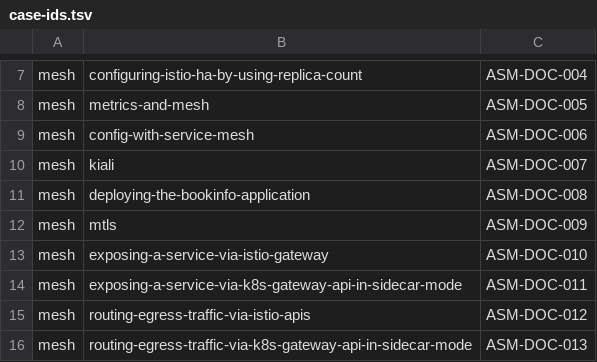
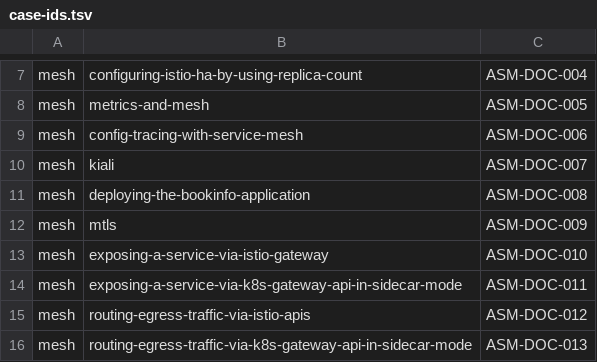
Before and after one commit to alauda/docs-runme-tests, a TSV file: lynx/case-ids.tsv, drawn as a sheet; only a part is shown, gaps mark what is left out.

Commit message:
feat(tracing): 安装测试支持 --cluster，并跟随 config-tracing-with-service-mesh 改名 (#37)
* feat(tracing): 两篇安装测试支持 --cluster 指定集群

多集群服务网格里每个集群都要装一套调用链（Jaeger 与 OTel Collector 都是集群内
组件），两篇安装文档测试因此需要能按集群分别执行。

- select_test_context 一并导出 TEST_TARGET_CLUSTER：走平台 API 的操作要的是 ACP
  集群名而不是 kubeconfig context——Jaeger v2 集群插件的 ModuleInfo 建在 Global
  集群，只切 context 决定不了它落到哪个业务集群
- tracing_install_jaeger_plugin 的默认落地集群改为 TEST_TARGET_CLUSTER，回落
  SINGLE_CLUSTER_NAME；显式参数仍最优先，不带 --cluster 时行为不变
- 新增 framework/tests/{kubeconfig,tracing_jaeger_plugin}_test.sh：锁住 context
  切换（含不改 merged.yaml、拒绝不存在的 context）与落地集群优先级，17 条断言
- 文档补充 --cluster 与 TRACING_JAEGER_ES_INDEX_PREFIX 的多集群用法

调用链索引前缀的覆盖实现在 distributed-tracing-docs 的测试脚本里（读同名环境
变量），两个仓库的改动互不依赖，可分别合入。

* chore: 跟随文档改名 config-tracing-with-service-mesh

servicemesh2-docs 把 config-with-service-mesh 改名为
config-tracing-with-service-mesh（含配套测试脚本），本仓同步：

- lynx/case-ids.tsv：只改 doc 列，保留原编号 ASM-DOC-006（改名不换号）
- run-mesh-all.sh：Case 3 / Case 5 的 3 处调用与 1 处注释
- docs/test-catalog.md：命令改名，补 --cluster 与「网格调用链集成配置（多集群）」
  说明——网格侧配置按控制面走，主-远拓扑的远端集群只做 jaeger-system 服务发现
  标签；多集群编排（Case 6/7）尚未接入该用例
- lynx/docs-refs.tsv：MESH_DOCS_REF 临时指向文档特性分支（联动改动，文档 PR
  合入后改回 release-2.2 再合本 PR）

改名是跨仓联动：case_id 自检要求每个 runme-test_*.sh 都已登记，两仓必须同批。

* fix: lynx/docs-refs.tsv

Signed-off-by: 王然 <ranwang@alauda.io>

---------

Signed-off-by: 王然 <ranwang@alauda.io>

```diff
--- a/lynx/case-ids.tsv
+++ b/lynx/case-ids.tsv
@@ -8,3 +8,3 @@ mesh	configuring-istio-ha-by-using-replica-count	ASM-DOC-004
 mesh	metrics-and-mesh	ASM-DOC-005
-mesh	config-with-service-mesh	ASM-DOC-006
+mesh	config-tracing-with-service-mesh	ASM-DOC-006
 mesh	kiali	ASM-DOC-007
```
Also changed, not shown: 10 other files.
